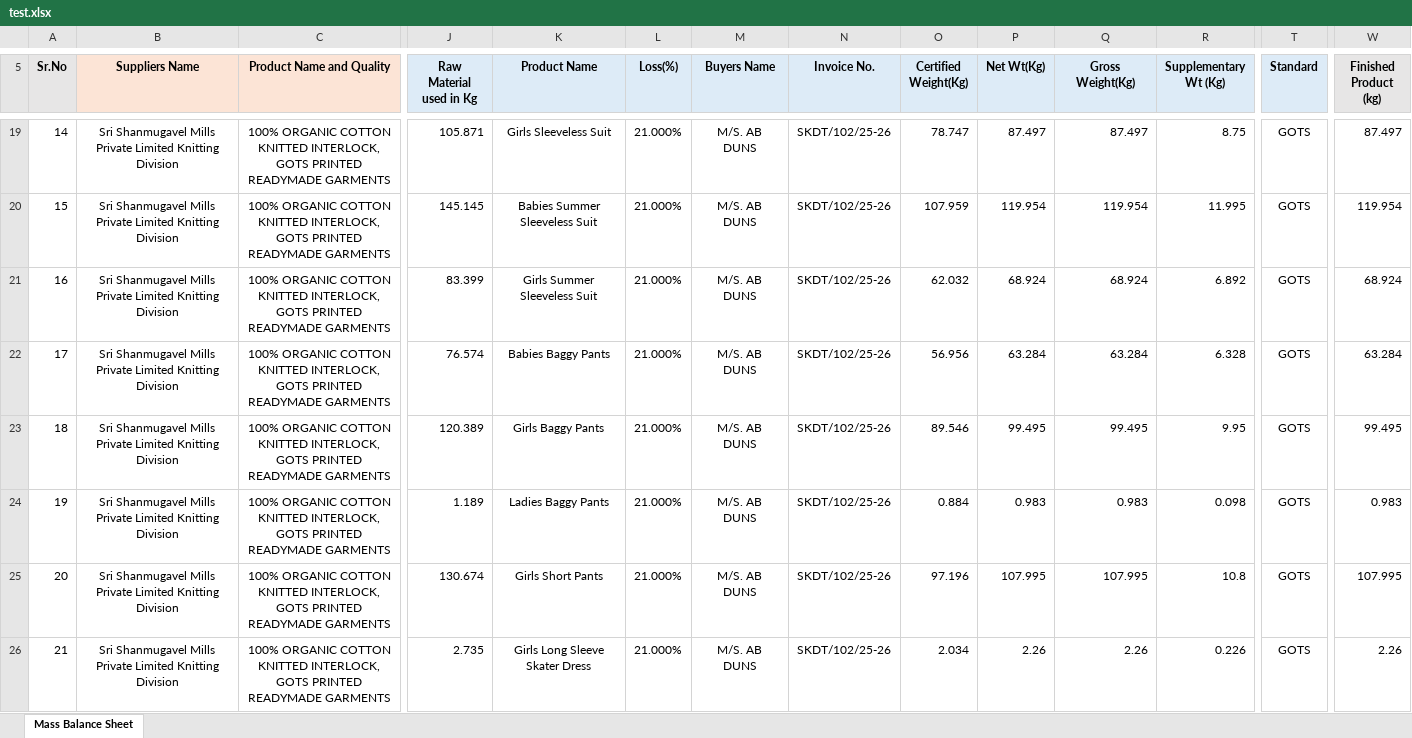
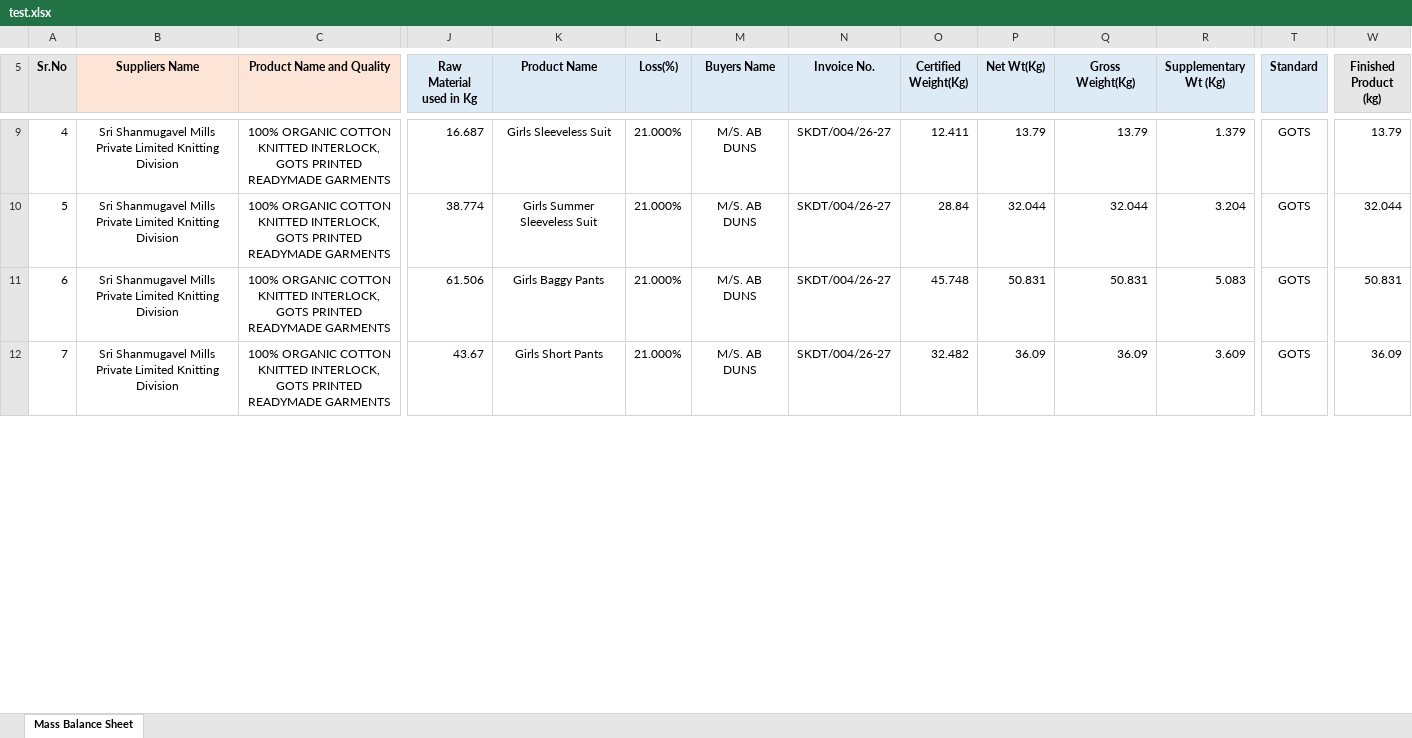
Before and after one commit to Hemkumar1-code/task, an Excel workbook: test.xlsx, sheet Mass Balance Sheet, drawn as a sheet; only a part is shown, gaps mark what is left out; values as stored, in another font and other column widths than the file's, no borders; removed rows and columns are numbered as before the commit, all else as after; rows hold the shown columns only; the diff covers the shown part only; the diff names each change by its address in the sheet, - before the commit and + after, or states it on an @@ line.

Commit message:
Fix PL net weight parsing to support NETT WT, and strictly floor to prevent exceeding PL totals

```diff
--- a/test.xlsx (sheet Mass Balance Sheet)
+++ b/test.xlsx (sheet Mass Balance Sheet)
@@ column A (Sr.No) renumbered between rows 7 and 15 @@
-J9 (Raw Material used in Kg): 105.871
+J9 (Raw Material used in Kg): 16.687
-N9 (Invoice No.): SKDT/102/25-26
+N9 (Invoice No.): SKDT/004/26-27
-O9 (Certified Weight(Kg)): 78.747
+O9 (Certified Weight(Kg)): 12.411
-P9 (Net Wt(Kg)): 87.497
+P9 (Net Wt(Kg)): 13.79
-Q9 (Gross Weight(Kg)): 87.497
+Q9 (Gross Weight(Kg)): 13.79
-R9 (Supplementary Wt (Kg)): 8.75
+R9 (Supplementary Wt (Kg)): 1.379
-W9 (Finished Product (kg)): 87.497
+W9 (Finished Product (kg)): 13.79
-row 20: 15 | Sri Shanmugavel Mills Private Limited Knitting Division | 100% ORGANIC COTTON KNITTED INTERLOCK, GOTS PRINTED READYMADE GARMENTS | 145.145 | Babies Summer Sleeveless Suit | 21.000% | M/S. AB DUNS | SKDT/102/25-26 | 107.959 | 119.954 | 119.954 | 11.995 | GOTS | 119.954
-J10 (Raw Material used in Kg): 83.399
+J10 (Raw Material used in Kg): 38.774
-N10 (Invoice No.): SKDT/102/25-26
+N10 (Invoice No.): SKDT/004/26-27
-O10 (Certified Weight(Kg)): 62.032
+O10 (Certified Weight(Kg)): 28.84
-P10 (Net Wt(Kg)): 68.924
+P10 (Net Wt(Kg)): 32.044
-Q10 (Gross Weight(Kg)): 68.924
+Q10 (Gross Weight(Kg)): 32.044
-R10 (Supplementary Wt (Kg)): 6.892
+R10 (Supplementary Wt (Kg)): 3.204
-W10 (Finished Product (kg)): 68.924
+W10 (Finished Product (kg)): 32.044
-row 22: 17 | Sri Shanmugavel Mills Private Limited Knitting Division | 100% ORGANIC COTTON KNITTED INTERLOCK, GOTS PRINTED READYMADE GARMENTS | 76.574 | Babies Baggy Pants | 21.000% | M/S. AB DUNS | SKDT/102/25-26 | 56.956 | 63.284 | 63.284 | 6.328 | GOTS | 63.284
-J11 (Raw Material used in Kg): 120.389
+J11 (Raw Material used in Kg): 61.506
-N11 (Invoice No.): SKDT/102/25-26
+N11 (Invoice No.): SKDT/004/26-27
-O11 (Certified Weight(Kg)): 89.546
+O11 (Certified Weight(Kg)): 45.748
-P11 (Net Wt(Kg)): 99.495
+P11 (Net Wt(Kg)): 50.831
-Q11 (Gross Weight(Kg)): 99.495
+Q11 (Gross Weight(Kg)): 50.831
-R11 (Supplementary Wt (Kg)): 9.95
+R11 (Supplementary Wt (Kg)): 5.083
-W11 (Finished Product (kg)): 99.495
+W11 (Finished Product (kg)): 50.831
-row 24: 19 | Sri Shanmugavel Mills Private Limited Knitting Division | 100% ORGANIC COTTON KNITTED INTERLOCK, GOTS PRINTED READYMADE GARMENTS | 1.189 | Ladies Baggy Pants | 21.000% | M/S. AB DUNS | SKDT/102/25-26 | 0.884 | 0.983 | 0.983 | 0.098 | GOTS | 0.983
-J12 (Raw Material used in Kg): 130.674
+J12 (Raw Material used in Kg): 43.67
-N12 (Invoice No.): SKDT/102/25-26
+N12 (Invoice No.): SKDT/004/26-27
-O12 (Certified Weight(Kg)): 97.196
+O12 (Certified Weight(Kg)): 32.482
-P12 (Net Wt(Kg)): 107.995
+P12 (Net Wt(Kg)): 36.09
-Q12 (Gross Weight(Kg)): 107.995
+Q12 (Gross Weight(Kg)): 36.09
-R12 (Supplementary Wt (Kg)): 10.8
+R12 (Supplementary Wt (Kg)): 3.609
-W12 (Finished Product (kg)): 107.995
+W12 (Finished Product (kg)): 36.09
-row 26: 21 | Sri Shanmugavel Mills Private Limited Knitting Division | 100% ORGANIC COTTON KNITTED INTERLOCK, GOTS PRINTED READYMADE GARMENTS | 2.735 | Girls Long Sleeve Skater Dress | 21.000% | M/S. AB DUNS | SKDT/102/25-26 | 2.034 | 2.26 | 2.26 | 0.226 | GOTS | 2.26
```
Also changed, not shown: 23 removed rows and 42 edited cells elsewhere in this sheet, 1 other file.
